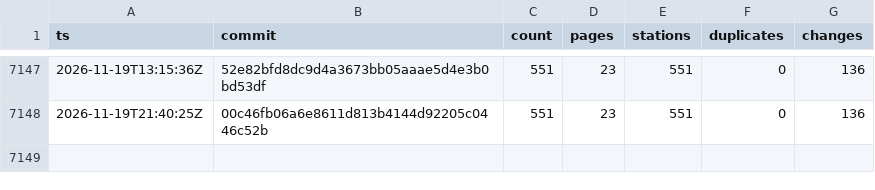
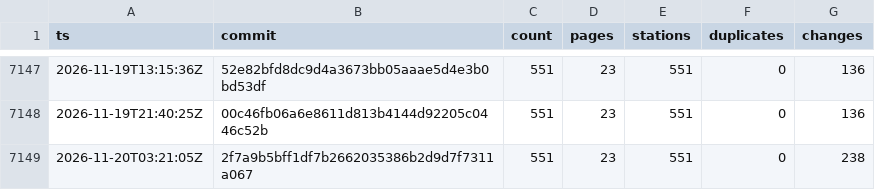
Before and after one commit to stefanb/goriva-data, a CSV file: history/snapshots.csv, drawn as a sheet; only a part is shown, gaps mark what is left out; the diff names each change by its address in the sheet, - before the commit and + after, or states it on an @@ line.

```diff
--- a/history/snapshots.csv
+++ b/history/snapshots.csv
+row 7149: 2026-11-20T03:21:05Z | 2f7a9b5bff1df7b2662035386b2d9d7f7311a067 | 551 | 23 | 551 | 0 | 238
```
Also changed, not shown: 2 other files.
